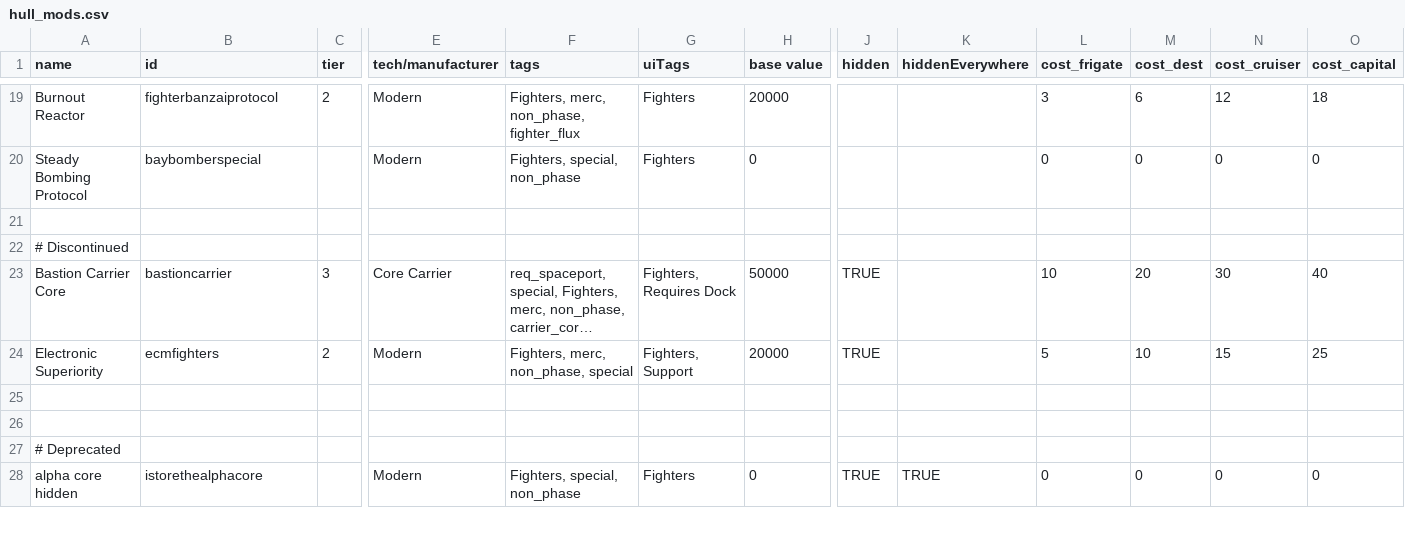
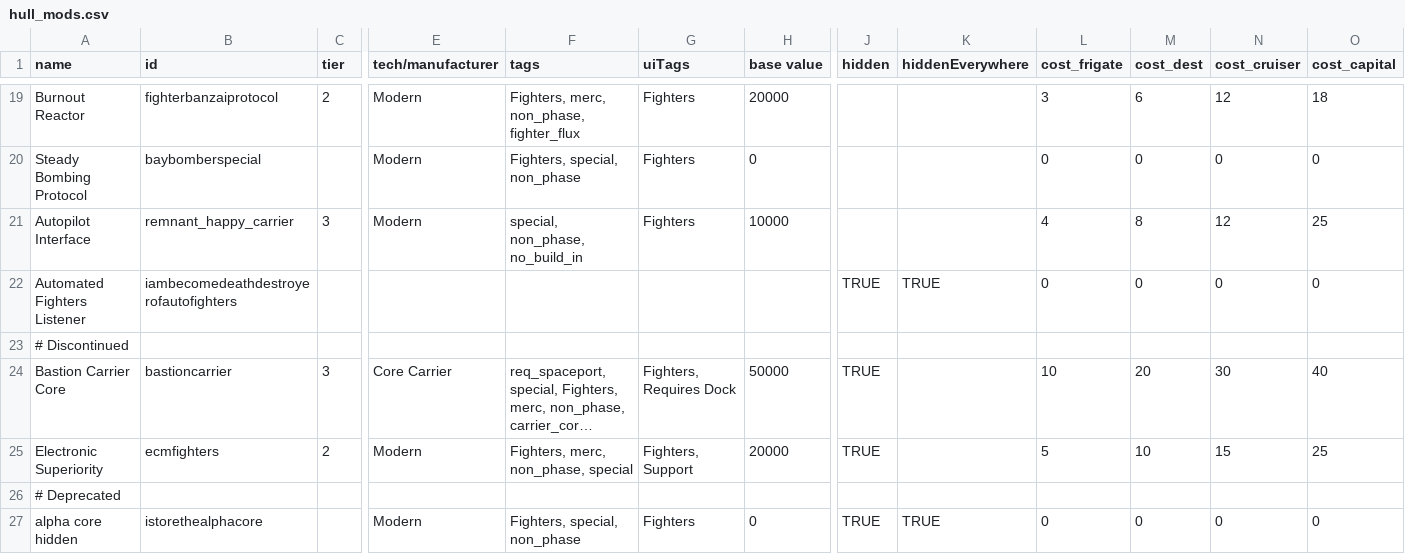
Before and after one commit to Sutopia/-StarSector-0.95a-Modern-Carrier, a CSV file: data/hullmods/hull_mods.csv, drawn as a sheet; only a part is shown, gaps mark what is left out; long unchanged cells end in …; removed rows and columns are numbered as before the commit, all else as after; rows hold the shown columns only; the diff names each change by its address in the sheet, - before the commit and + after, or states it on an @@ line.

```diff
--- a/data/hullmods/hull_mods.csv
+++ b/data/hullmods/hull_mods.csv
-row 21: (empty)
+row 21: Autopilot Interface | remnant_happy_carrier | 3 | Modern | special, non_phase, no_build_in | Fighters | 10000 |  |  | 4 | 8 | 12 | 25
+row 22: Automated Fighters Listener | iambecomedeathdestroyerofautofighters |  |  |  |  |  | TRUE | TRUE | 0 | 0 | 0 | 0
-row 25: (empty)
-row 26: (empty)
```
Also changed, not shown: 8 other files.
